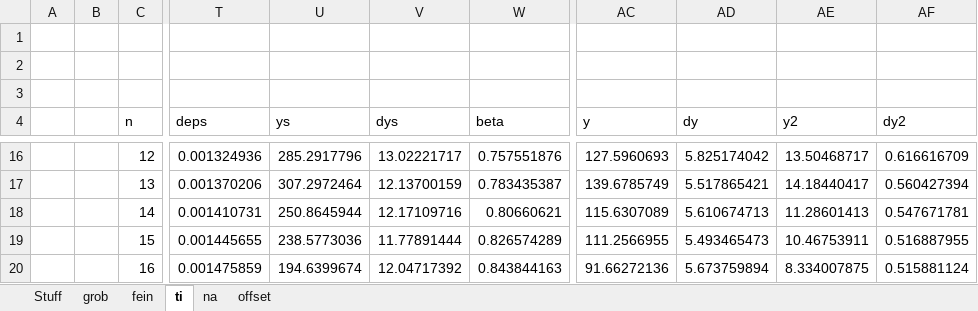
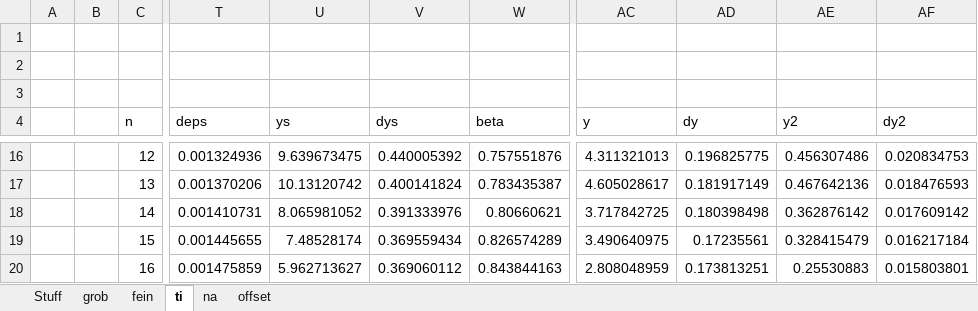
Before and after one commit to frhuebner/Praktikum4, an Excel workbook: 523/data/friedrich.xlsx, sheet ti, drawn as a sheet; only a part is shown, gaps mark what is left out; values as stored, in another font and other column widths than the file's, no borders; charts and pictures not drawn; the diff covers the shown part only; the diff names each change by its address in the sheet, - before the commit and + after, or states it on an @@ line.

```diff
--- a/523/data/friedrich.xlsx (sheet ti)
+++ b/523/data/friedrich.xlsx (sheet ti)
-U16 (ys): 285.2917796
+U16 (ys): 9.639673475
-V16 (dys): 13.02221717
+V16 (dys): 0.440005392
-AC16 (y): 127.5960693
+AC16 (y): 4.311321013
-AD16 (dy): 5.825174042
+AD16 (dy): 0.196825775
-AE16 (y2): 13.50468717
+AE16 (y2): 0.456307486
-AF16 (dy2): 0.616616709
+AF16 (dy2): 0.020834753
-U17 (ys): 307.2972464
+U17 (ys): 10.13120742
-V17 (dys): 12.13700159
+V17 (dys): 0.400141824
-AC17 (y): 139.6785749
+AC17 (y): 4.605028617
-AD17 (dy): 5.517865421
+AD17 (dy): 0.181917149
-AE17 (y2): 14.18440417
+AE17 (y2): 0.467642136
-AF17 (dy2): 0.560427394
+AF17 (dy2): 0.018476593
-U18 (ys): 250.8645944
+U18 (ys): 8.065981052
-V18 (dys): 12.17109716
+V18 (dys): 0.391333976
-AC18 (y): 115.6307089
+AC18 (y): 3.717842725
-AD18 (dy): 5.610674713
+AD18 (dy): 0.180398498
-AE18 (y2): 11.28601413
+AE18 (y2): 0.362876142
-AF18 (dy2): 0.547671781
+AF18 (dy2): 0.017609142
-U19 (ys): 238.5773036
+U19 (ys): 7.48528174
-V19 (dys): 11.77891444
+V19 (dys): 0.369559434
-AC19 (y): 111.2566955
+AC19 (y): 3.490640975
-AD19 (dy): 5.493465473
+AD19 (dy): 0.17235561
-AE19 (y2): 10.46753911
+AE19 (y2): 0.328415479
-AF19 (dy2): 0.516887955
+AF19 (dy2): 0.016217184
-U20 (ys): 194.6399674
+U20 (ys): 5.962713627
-V20 (dys): 12.04717392
+V20 (dys): 0.369060112
-AC20 (y): 91.66272136
+AC20 (y): 2.808048959
-AD20 (dy): 5.673759894
+AD20 (dy): 0.173813251
-AE20 (y2): 8.334007875
+AE20 (y2): 0.25530883
-AF20 (dy2): 0.515881124
+AF20 (dy2): 0.015803801
```
Also changed, not shown: 60 edited cells elsewhere in this sheet, formulas that keep their value, charts or pictures, 523/data/na.xlsx, 7 other files.
